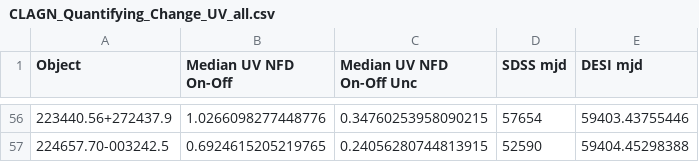
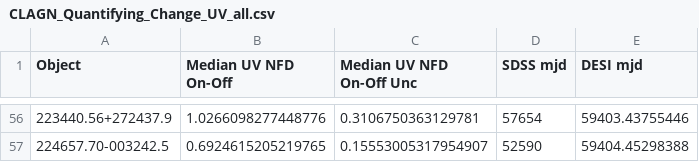
Before and after one commit to ciaranlong7/Project_Repository, a CSV file: CLAGN_Quantifying_Change_UV_all.csv, drawn as a sheet; only a part is shown, gaps mark what is left out; the diff covers the shown part only.

```diff
--- a/CLAGN_Quantifying_Change_UV_all.csv
+++ b/CLAGN_Quantifying_Change_UV_all.csv
@@ -56,2 +56,2 @@ Object,Median UV NFD On-Off,Median UV NFD On-Off Unc,SDSS mjd,DESI mjd
-223440.56+272437.9,1.0266098277448776,0.34760253958090215,57654,59403.43755446
-224657.70-003242.5,0.6924615205219765,0.24056280744813915,52590,59404.45298388
+223440.56+272437.9,1.0266098277448776,0.3106750363129781,57654,59403.43755446
+224657.70-003242.5,0.6924615205219765,0.15553005317954907,52590,59404.45298388
```
Also changed, not shown: 44 edited cells elsewhere in this file, AGN_Quantifying_Change_Sample_1_UV_all.csv, 11 other files.
